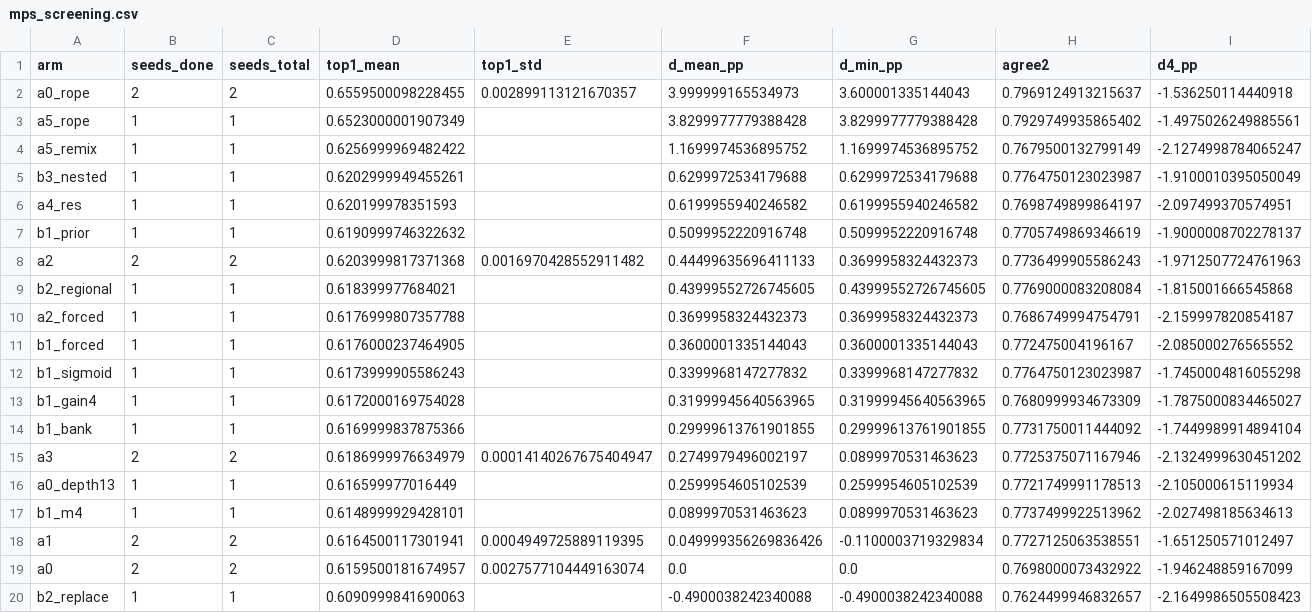
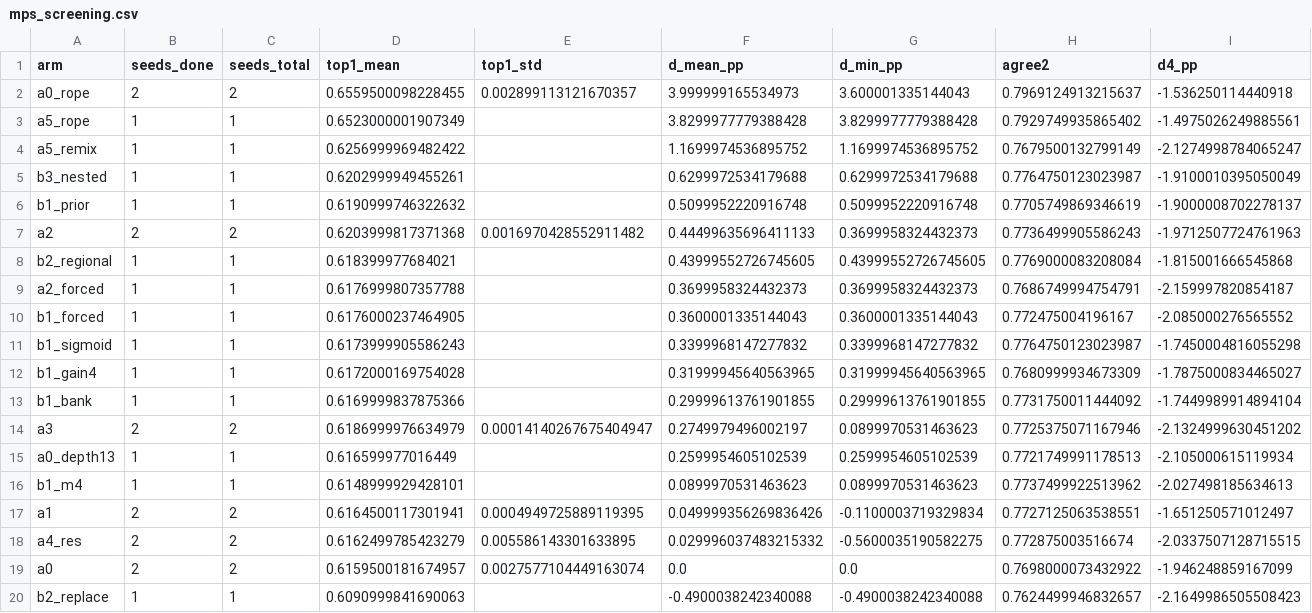
Before and after one commit to rmamane/querent, a CSV file: reports/mps_screening.csv, drawn as a sheet; only a part is shown; removed rows and columns are numbered as before the commit, all else as after; rows hold the shown columns only; the diff names each change by its address in the sheet, - before the commit and + after, or states it on an @@ line.

Commit message:
reports: auto-update mps screening table

```diff
--- a/reports/mps_screening.csv
+++ b/reports/mps_screening.csv
-row 6: a4_res | 1 | 1 | 0.620199978351593 |  | 0.6199955940246582 | 0.6199955940246582 | 0.7698749899864197 | -2.097499370574951
+row 18: a4_res | 2 | 2 | 0.6162499785423279 | 0.005586143301633895 | 0.029996037483215332 | -0.5600035190582275 | 0.772875003516674 | -2.0337507128715515
```
Also changed, not shown: 2 other files.
